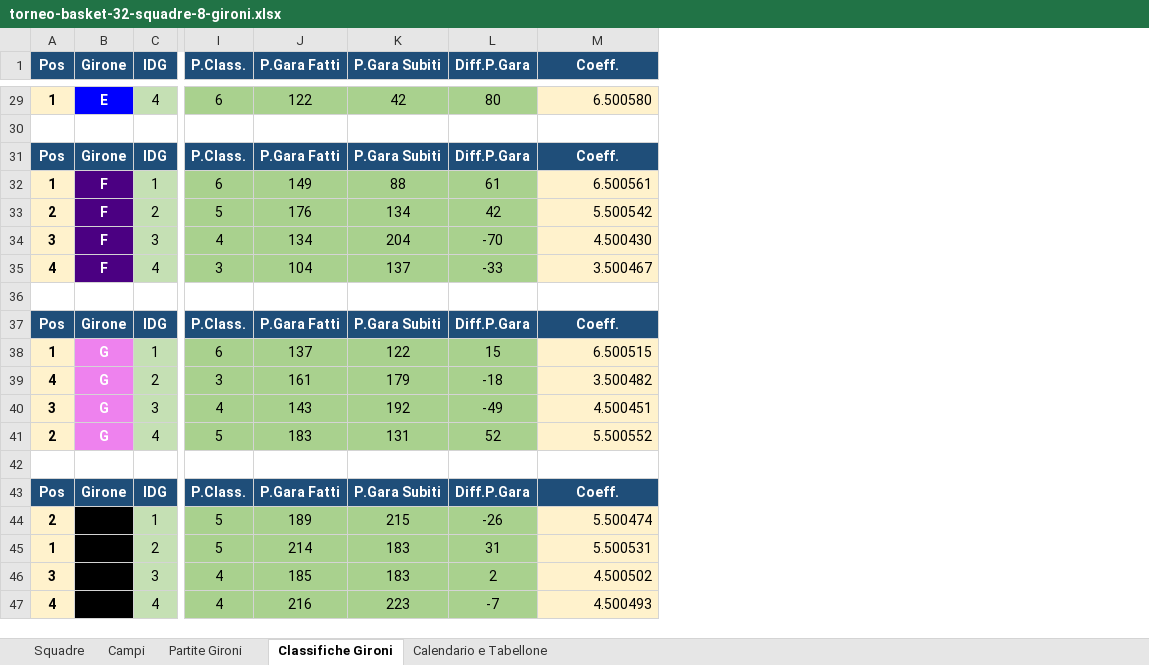
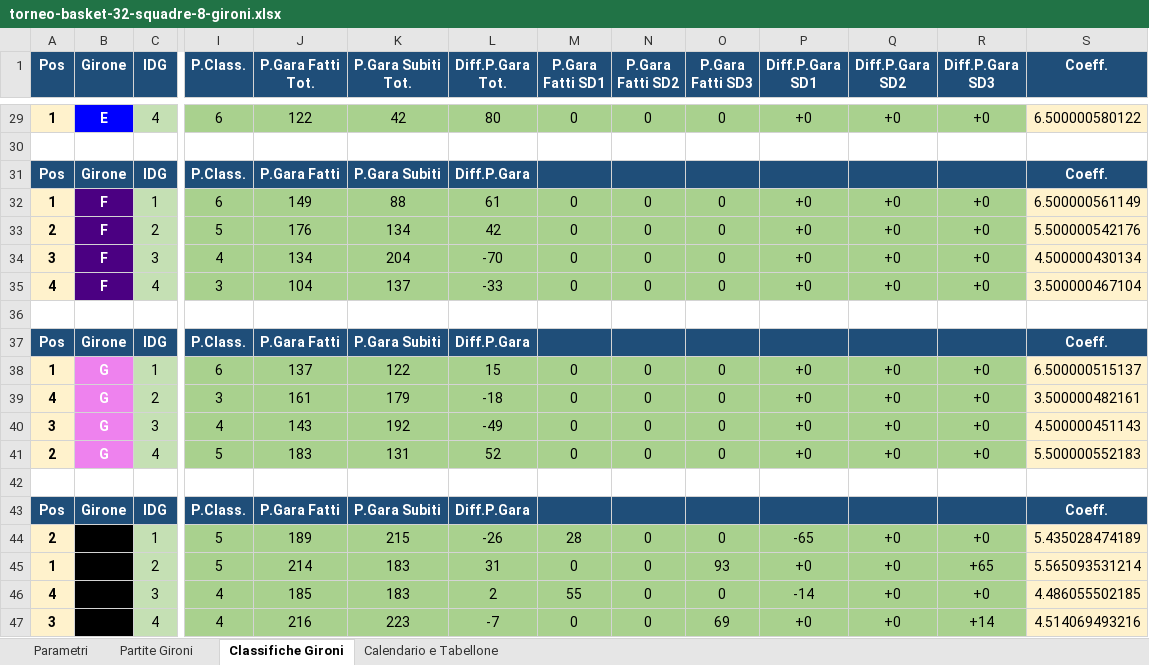
Before and after one commit to UncleDan/classifica-basket-excel, an Excel workbook: torneo-basket-32-squadre-8-gironi.xlsx, sheet Classifiche Gironi, drawn as a sheet; only a part is shown, gaps mark what is left out; values as stored, in another font and other column widths than the file's, no borders; conditional formats not drawn; addresses are those after the commit; the diff covers the shown part only; the diff names each change by its address in the sheet, - before the commit and + after, or states it on an @@ line.

```diff
--- a/torneo-basket-32-squadre-8-gironi.xlsx (sheet Classifiche Gironi)
+++ b/torneo-basket-32-squadre-8-gironi.xlsx (sheet Classifiche Gironi)
-sheet tab: Squadre
+sheet tab: Parametri
-sheet tab: Campi
+column M (P.Gara Fatti SD1), rows 29-47: 0 |  |  | 0 | 0 | 0 | 0 |  |  | 0 | 0 | 0 | 0 |  |  | 28 | 0 | 55 | 0
+column N (P.Gara Fatti SD2), rows 29-47: 0 |  |  | 0 | 0 | 0 | 0 |  |  | 0 | 0 | 0 | 0 |  |  | 0 | 0 | 0 | 0
+column O (P.Gara Fatti SD3), rows 29-47: 0 |  |  | 0 | 0 | 0 | 0 |  |  | 0 | 0 | 0 | 0 |  |  | 0 | 93 | 0 | 69
+column P (Diff.P.Gara SD1), rows 29-47: +0 |  |  | +0 | +0 | +0 | +0 |  |  | +0 | +0 | +0 | +0 |  |  | -65 | +0 | -14 | +0
+column Q (Diff.P.Gara SD2), rows 29-47: +0 |  |  | +0 | +0 | +0 | +0 |  |  | +0 | +0 | +0 | +0 |  |  | +0 | +0 | +0 | +0
+column R (Diff.P.Gara SD3), rows 29-47: +0 |  |  | +0 | +0 | +0 | +0 |  |  | +0 | +0 | +0 | +0 |  |  | +0 | +65 | +0 | +14
-J1: P.Gara Fatti
+J1: P.Gara Fatti Tot.
-K1: P.Gara Subiti
+K1: P.Gara Subiti Tot.
-L1: Diff.P.Gara
+L1: Diff.P.Gara Tot.
-S29 (Coeff.): 6.500580
+S29 (Coeff.): 6.500000580122
-S32 (Coeff.): 6.500561
+S32 (Coeff.): 6.500000561149
-S33 (Coeff.): 5.500542
+S33 (Coeff.): 5.500000542176
-S34 (Coeff.): 4.500430
+S34 (Coeff.): 4.500000430134
-S35 (Coeff.): 3.500467
+S35 (Coeff.): 3.500000467104
-S38 (Coeff.): 6.500515
+S38 (Coeff.): 6.500000515137
-S39 (Coeff.): 3.500482
+S39 (Coeff.): 3.500000482161
-S40 (Coeff.): 4.500451
+S40 (Coeff.): 4.500000451143
-S41 (Coeff.): 5.500552
+S41 (Coeff.): 5.500000552183
-S44 (Coeff.): 5.500474
+S44 (Coeff.): 5.435028474189
-S45 (Coeff.): 5.500531
+S45 (Coeff.): 5.565093531214
-A46 (Pos): 3
+A46 (Pos): 4
-S46 (Coeff.): 4.500502
+S46 (Coeff.): 4.486055502185
-A47 (Pos): 4
+A47 (Pos): 3
-S47 (Coeff.): 4.500493
+S47 (Coeff.): 4.514069493216
```
Also changed, not shown: 25 edited cells elsewhere in this sheet, sheet Calendario e Tabellone, sheet Parametri, sheet Partite Gironi, formulas that keep their value, 2 other files.
